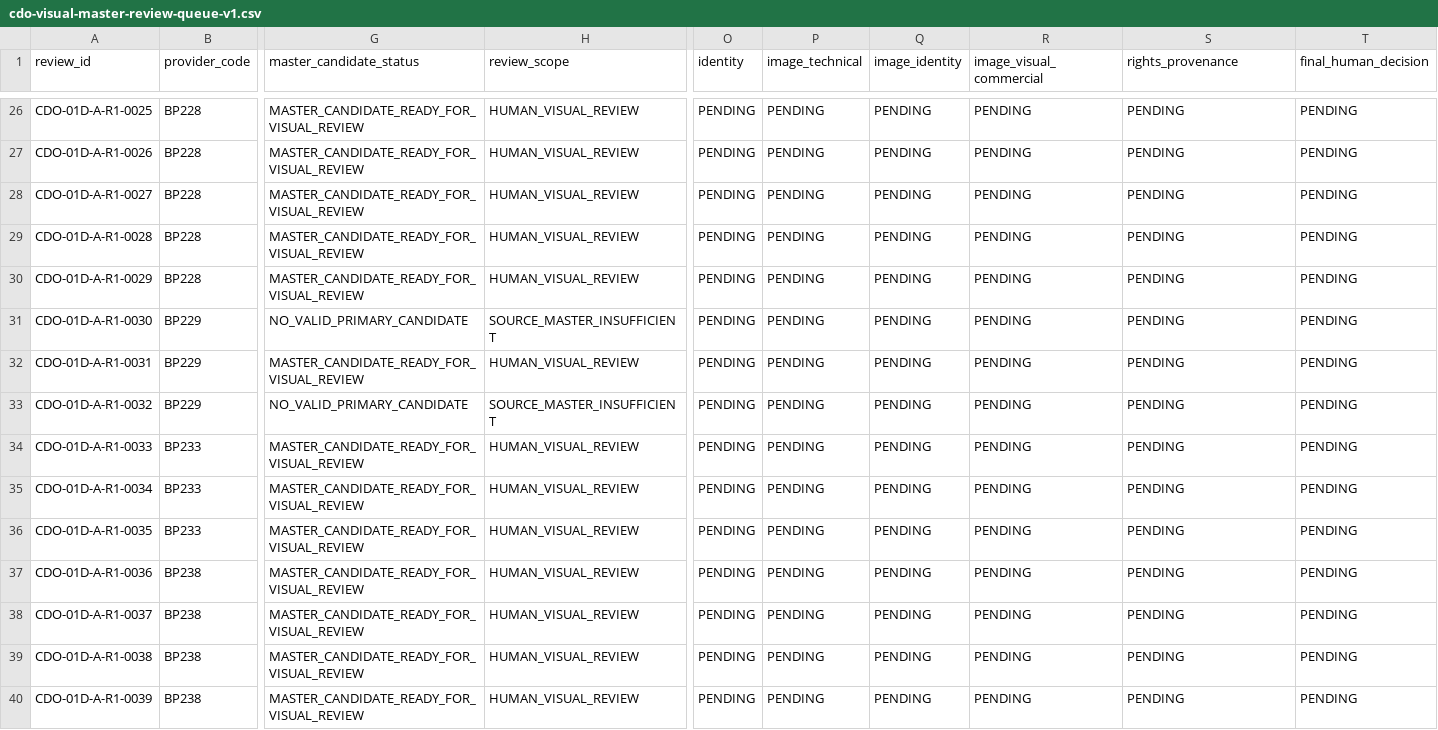
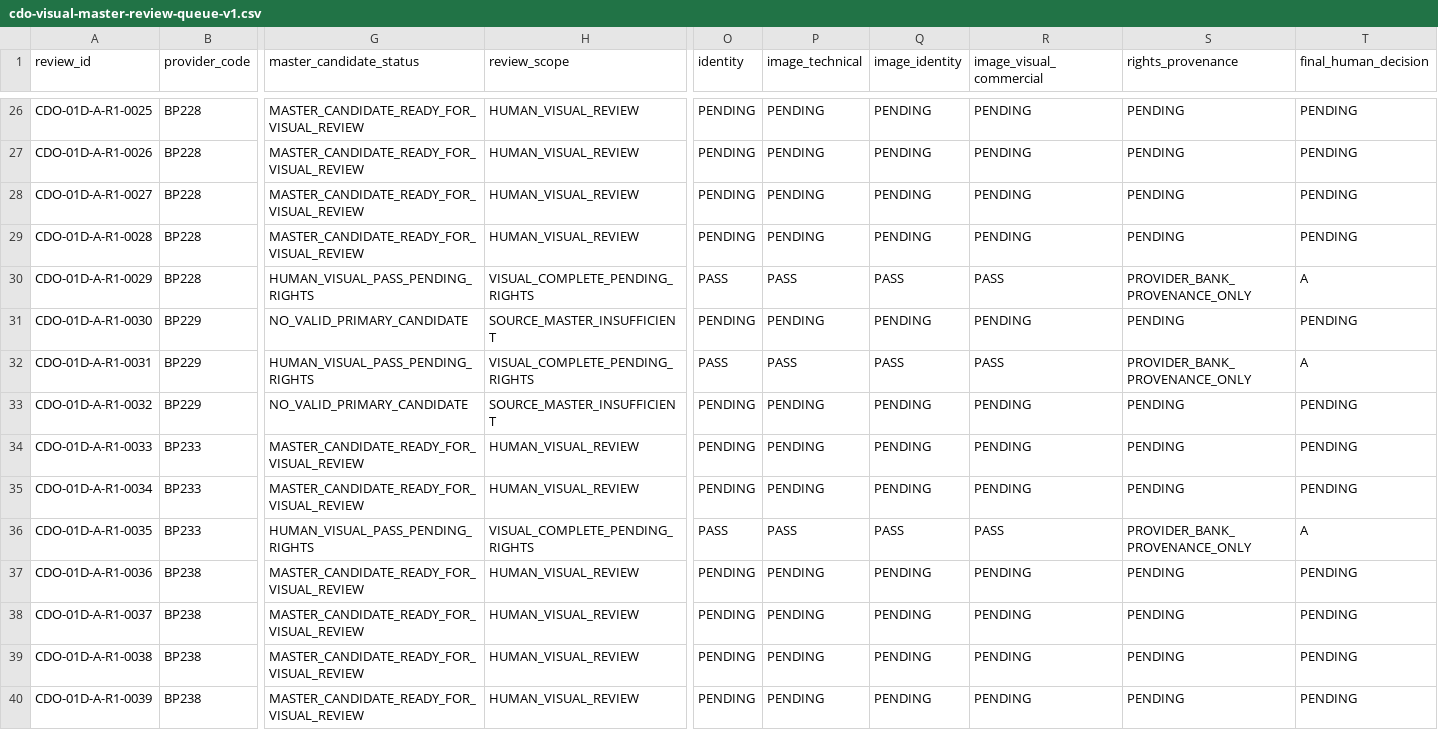
Before and after one commit to mktoken/emotional-promos-hub, a CSV file: docs/catalog-governance/data/cdo-visual-master-review-queue-v1.csv, drawn as a sheet; only a part is shown, gaps mark what is left out; the diff covers the shown part only; the diff names each change by its address in the sheet, - before the commit and + after, or states it on an @@ line.

```diff
--- a/docs/catalog-governance/data/cdo-visual-master-review-queue-v1.csv
+++ b/docs/catalog-governance/data/cdo-visual-master-review-queue-v1.csv
-G30 (master_candidate_status): MASTER_CANDIDATE_READY_FOR_VISUAL_REVIEW
+G30 (master_candidate_status): HUMAN_VISUAL_PASS_PENDING_RIGHTS
-H30 (review_scope): HUMAN_VISUAL_REVIEW
+H30 (review_scope): VISUAL_COMPLETE_PENDING_RIGHTS
-O30 (identity): PENDING
+O30 (identity): PASS
-P30 (image_technical): PENDING
+P30 (image_technical): PASS
-Q30 (image_identity): PENDING
+Q30 (image_identity): PASS
-R30 (image_visual_commercial): PENDING
+R30 (image_visual_commercial): PASS
-S30 (rights_provenance): PENDING
+S30 (rights_provenance): PROVIDER_BANK_PROVENANCE_ONLY
-T30 (final_human_decision): PENDING
+T30 (final_human_decision): A
-G32 (master_candidate_status): MASTER_CANDIDATE_READY_FOR_VISUAL_REVIEW
+G32 (master_candidate_status): HUMAN_VISUAL_PASS_PENDING_RIGHTS
-H32 (review_scope): HUMAN_VISUAL_REVIEW
+H32 (review_scope): VISUAL_COMPLETE_PENDING_RIGHTS
-O32 (identity): PENDING
+O32 (identity): PASS
-P32 (image_technical): PENDING
+P32 (image_technical): PASS
-Q32 (image_identity): PENDING
+Q32 (image_identity): PASS
-R32 (image_visual_commercial): PENDING
+R32 (image_visual_commercial): PASS
-S32 (rights_provenance): PENDING
+S32 (rights_provenance): PROVIDER_BANK_PROVENANCE_ONLY
-T32 (final_human_decision): PENDING
+T32 (final_human_decision): A
-G36 (master_candidate_status): MASTER_CANDIDATE_READY_FOR_VISUAL_REVIEW
+G36 (master_candidate_status): HUMAN_VISUAL_PASS_PENDING_RIGHTS
-H36 (review_scope): HUMAN_VISUAL_REVIEW
+H36 (review_scope): VISUAL_COMPLETE_PENDING_RIGHTS
-O36 (identity): PENDING
+O36 (identity): PASS
-P36 (image_technical): PENDING
+P36 (image_technical): PASS
-Q36 (image_identity): PENDING
+Q36 (image_identity): PASS
-R36 (image_visual_commercial): PENDING
+R36 (image_visual_commercial): PASS
-S36 (rights_provenance): PENDING
+S36 (rights_provenance): PROVIDER_BANK_PROVENANCE_ONLY
-T36 (final_human_decision): PENDING
+T36 (final_human_decision): A
```
Also changed, not shown: 137 edited cells elsewhere in this file, docs/catalog-governance/data/cdo-master-candidate-summary-v1.csv, docs/catalog-governance/review-packs/CHK-CDO-01D-B_PACK01_decisions.csv, 4 other files.
